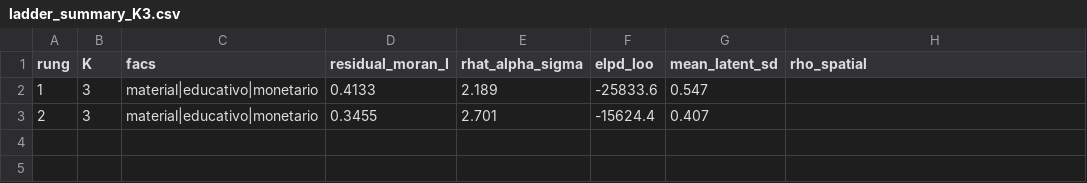
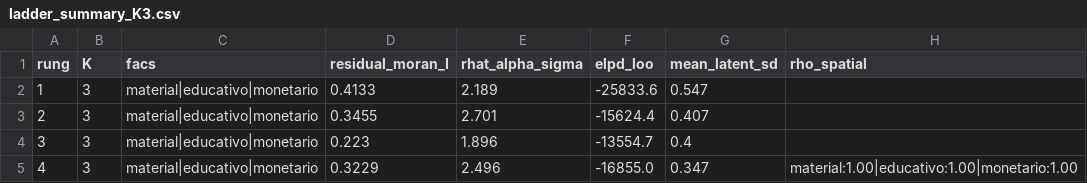
Before and after one commit to cuentadesanti/pobreza-marginacion, a CSV file: outputs/ladder_summary_K3.csv, drawn as a sheet.

```diff
--- a/outputs/ladder_summary_K3.csv
+++ b/outputs/ladder_summary_K3.csv
@@ -3 +3,3 @@ rung,K,facs,residual_moran_I,rhat_alpha_sigma,elpd_loo,mean_latent_sd,rho_spatia
 2,3,material|educativo|monetario,0.3455,2.701,-15624.4,0.407,
+3,3,material|educativo|monetario,0.223,1.896,-13554.7,0.4,
+4,3,material|educativo|monetario,0.3229,2.496,-16855.0,0.347,material:1.00|educativo:1.00|monetario:1.00
```
Also changed, not shown: outputs/top_discordantes.csv, outputs/zscores_rung1_K3.csv, 18 other files.
